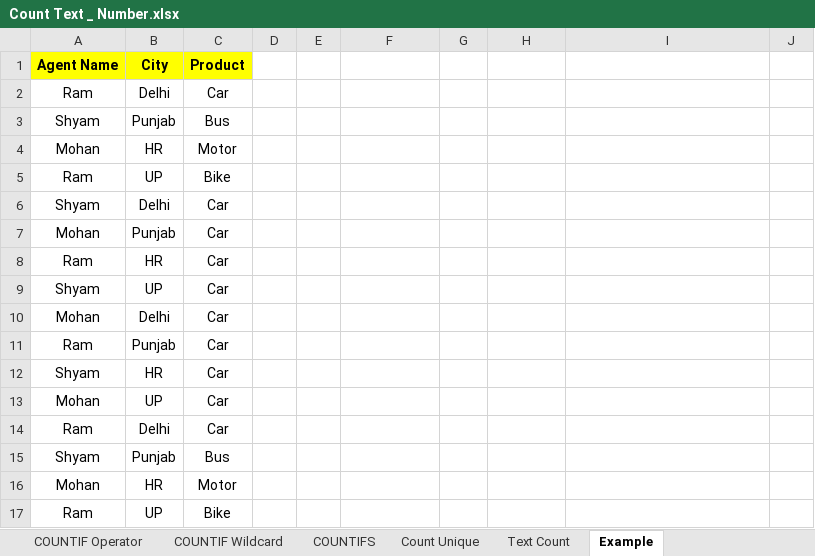
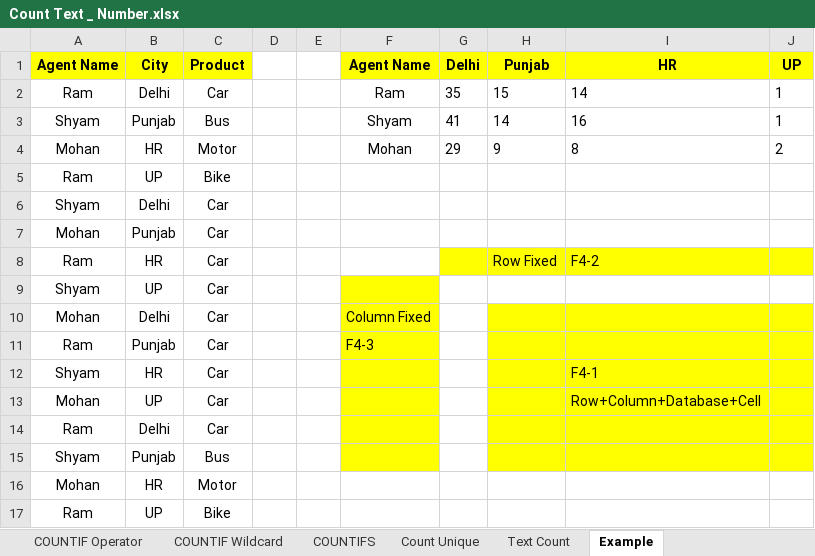
Before and after one commit to Gunjankumarguptagrd/Advanced-Excel-and-Dashboard, an Excel workbook: Count Text _ Number.xlsx, sheet Example, drawn as a sheet; only a part is shown; values as stored, in another font and other column widths than the file's, no borders; the diff names each change by its address in the sheet, - before the commit and + after, or states it on an @@ line.

```diff
--- a/Count Text _ Number.xlsx (sheet Example)
+++ b/Count Text _ Number.xlsx (sheet Example)
-F1: (empty)
+F1: Agent Name
-F1:J1 fill: none
+F1:J1 fill: #FFFF00
-G1: (empty)
+G1: Delhi
-H1: (empty)
+H1: Punjab
-I1: (empty)
+I1: HR
-J1: (empty)
+J1: UP
-F2 (Agent Name): (empty)
+F2 (Agent Name): Ram
-G2 (Delhi): (empty)
+G2 (Delhi): 35
-H2 (Punjab): (empty)
+H2 (Punjab): 15
-I2 (HR): (empty)
+I2 (HR): 14
-J2:J3 (UP): (empty)
+J2:J3 (UP): 1
-F3 (Agent Name): (empty)
+F3 (Agent Name): Shyam
-G3 (Delhi): (empty)
+G3 (Delhi): 41
-H3 (Punjab): (empty)
+H3 (Punjab): 14
-I3 (HR): (empty)
+I3 (HR): 16
-F4 (Agent Name): (empty)
+F4 (Agent Name): Mohan
-G4 (Delhi): (empty)
+G4 (Delhi): 29
-H4 (Punjab): (empty)
+H4 (Punjab): 9
-I4 (HR): (empty)
+I4 (HR): 8
-J4 (UP): (empty)
+J4 (UP): 2
-G8:J8 fill: none
+G8:J8 fill: #FFFF00
-H8 (Punjab): (empty)
+H8 (Punjab): Row Fixed
-I8 (HR): (empty)
+I8 (HR): F4-2
-F9:F15 fill: none
+F9:F15 fill: #FFFF00
-F10 (Agent Name): (empty)
+F10 (Agent Name): Column Fixed
-H10:J15 fill: none
+H10:J15 fill: #FFFF00
-F11 (Agent Name): (empty)
+F11 (Agent Name): F4-3
-I12 (HR): (empty)
+I12 (HR): F4-1
-I13 (HR): (empty)
+I13 (HR): Row+Column+Database+Cell
```
Also changed, not shown: sheet Count Unique, sheet Count, sheet CountA, sheet CountBlank, sheet Countif, sheet COUNTIFS, other sheet tabs, 3 other files.
